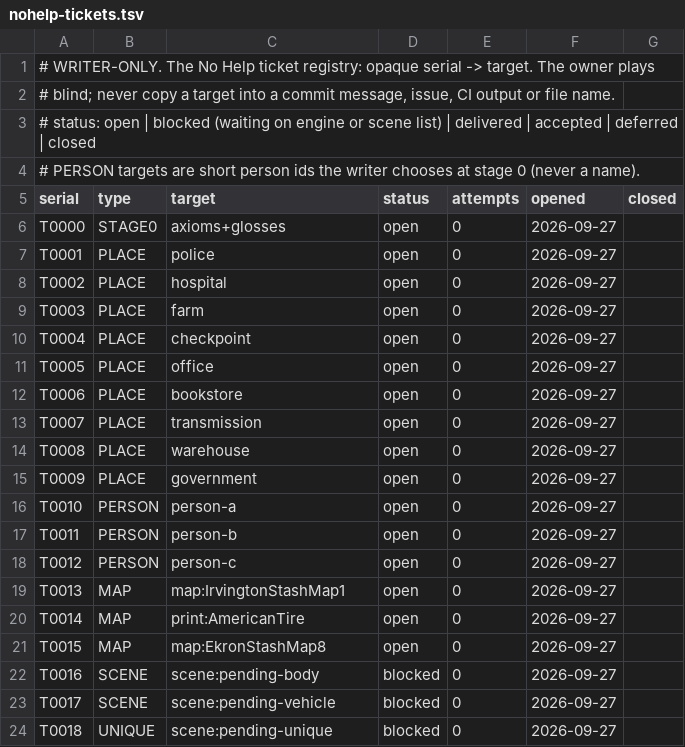
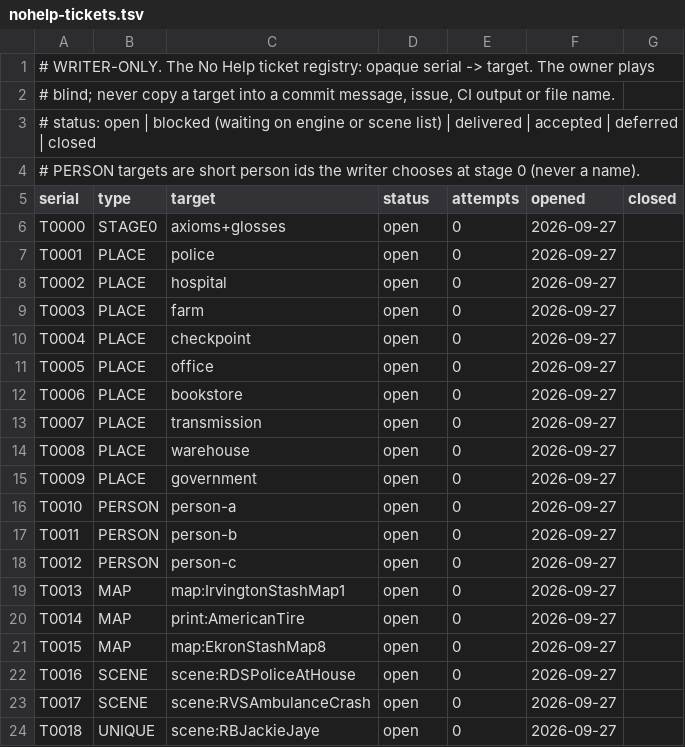
Before and after one commit to managementboy/Conspiracy-Files, a TSV file: docs/writer-only/nohelp-tickets.tsv, drawn as a sheet.

```diff
--- a/docs/writer-only/nohelp-tickets.tsv
+++ b/docs/writer-only/nohelp-tickets.tsv
@@ -21,4 +21,4 @@ T0014	MAP	print:AmericanTire	open	0	2026-09-27
 T0015	MAP	map:EkronStashMap8	open	0	2026-09-27	
-T0016	SCENE	scene:pending-body	blocked	0	2026-09-27	
-T0017	SCENE	scene:pending-vehicle	blocked	0	2026-09-27	
-T0018	UNIQUE	scene:pending-unique	blocked	0	2026-09-27	
+T0016	SCENE	scene:RDSPoliceAtHouse	open	0	2026-09-27	
+T0017	SCENE	scene:RVSAmbulanceCrash	open	0	2026-09-27	
+T0018	UNIQUE	scene:RBJackieJaye	open	0	2026-09-27	
```
Also changed, not shown: 21 other files.
